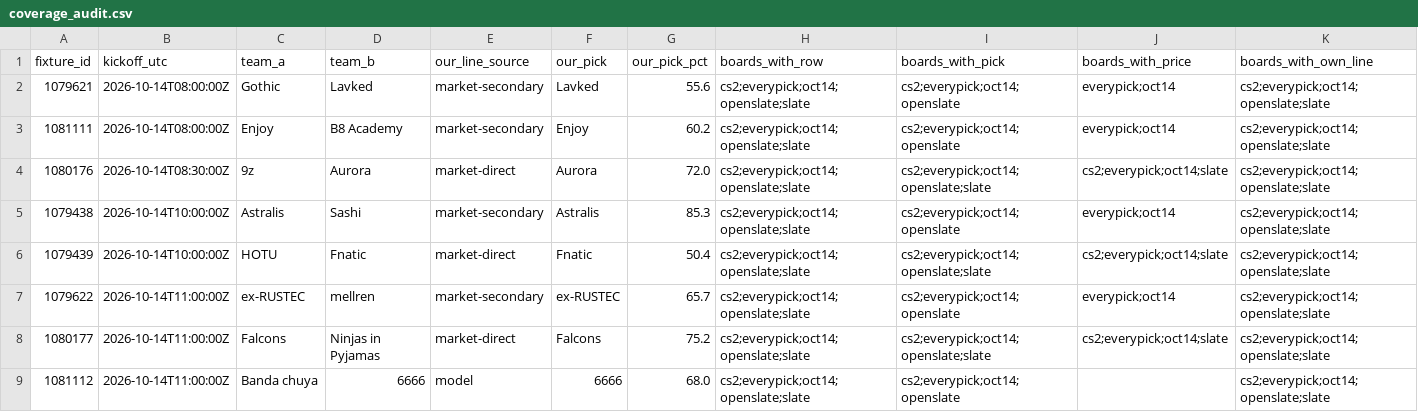
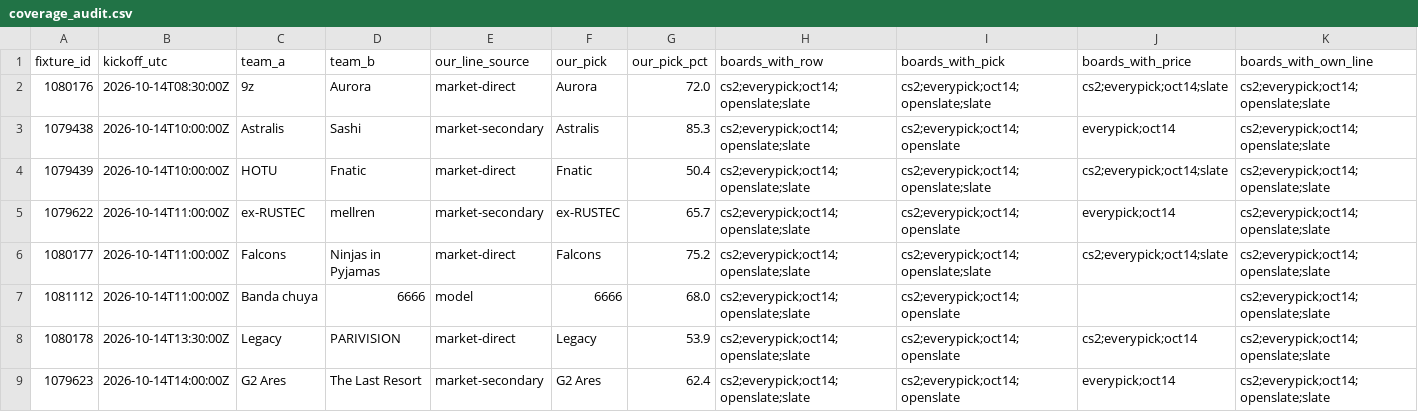
Before and after one commit to buffedlizard55-lab/MaltaProj1, a CSV file: exec/data/coverage_audit.csv, drawn as a sheet; only a part is shown; the shorter side is filled out with more unchanged rows; rows hold the shown columns only; the diff names each change by its address in the sheet, - before the commit and + after, or states it on an @@ line.

Commit message:
exec(3b5e3fea): rebuild executive summary from run 38532446798

```diff
--- a/exec/data/coverage_audit.csv
+++ b/exec/data/coverage_audit.csv
-row 2: 1079621 | 2026-10-14T08:00:00Z | Gothic | Lavked | market-secondary | Lavked | 55.6 | cs2;everypick;oct14;openslate;slate | cs2;everypick;oct14;openslate | everypick;oct14 | cs2;everypick;oct14;openslate;slate
-row 3: 1081111 | 2026-10-14T08:00:00Z | Enjoy | B8 Academy | market-secondary | Enjoy | 60.2 | cs2;everypick;oct14;openslate;slate | cs2;everypick;oct14;openslate | everypick;oct14 | cs2;everypick;oct14;openslate;slate
```
Also changed, not shown: exec/data/picks.csv, 35 other files.
